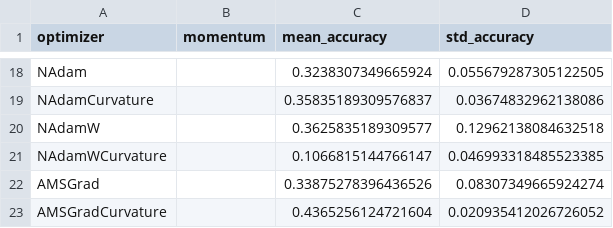
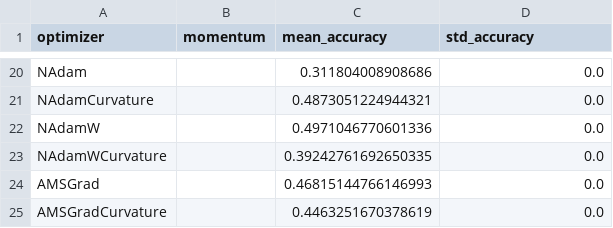
Before and after one commit to p10rahulm/curvatureStep, a CSV file: outputs/reuters_training_logs.csv, drawn as a sheet; only a part is shown, gaps mark what is left out; addresses are those after the commit; the diff covers the shown part only; the diff names each change by its address in the sheet, - before the commit and + after, or states it on an @@ line.

```diff
--- a/outputs/reuters_training_logs.csv
+++ b/outputs/reuters_training_logs.csv
-C20 (mean_accuracy): 0.3238307349665924
+C20 (mean_accuracy): 0.311804008908686
-D20 (std_accuracy): 0.055679287305122505
+D20 (std_accuracy): 0.0
-C21 (mean_accuracy): 0.35835189309576837
+C21 (mean_accuracy): 0.4873051224944321
-D21 (std_accuracy): 0.03674832962138086
+D21 (std_accuracy): 0.0
-C22 (mean_accuracy): 0.3625835189309577
+C22 (mean_accuracy): 0.4971046770601336
-D22 (std_accuracy): 0.12962138084632518
+D22 (std_accuracy): 0.0
-C23 (mean_accuracy): 0.1066815144766147
+C23 (mean_accuracy): 0.39242761692650335
-D23 (std_accuracy): 0.046993318485523385
+D23 (std_accuracy): 0.0
-C24 (mean_accuracy): 0.33875278396436526
+C24 (mean_accuracy): 0.46815144766146993
-D24 (std_accuracy): 0.08307349665924274
+D24 (std_accuracy): 0.0
-C25 (mean_accuracy): 0.4365256124721604
+C25 (mean_accuracy): 0.4463251670378619
-D25 (std_accuracy): 0.020935412026726052
+D25 (std_accuracy): 0.0
```
Also changed, not shown: 2 added rows and 29 edited cells elsewhere in this file, outputs/caltech101-resnet/caltech101-resnet_test_full_logs.csv, outputs/caltech101-resnet/caltech101-resnet_test_grouped_logs.csv, 50 other files.
